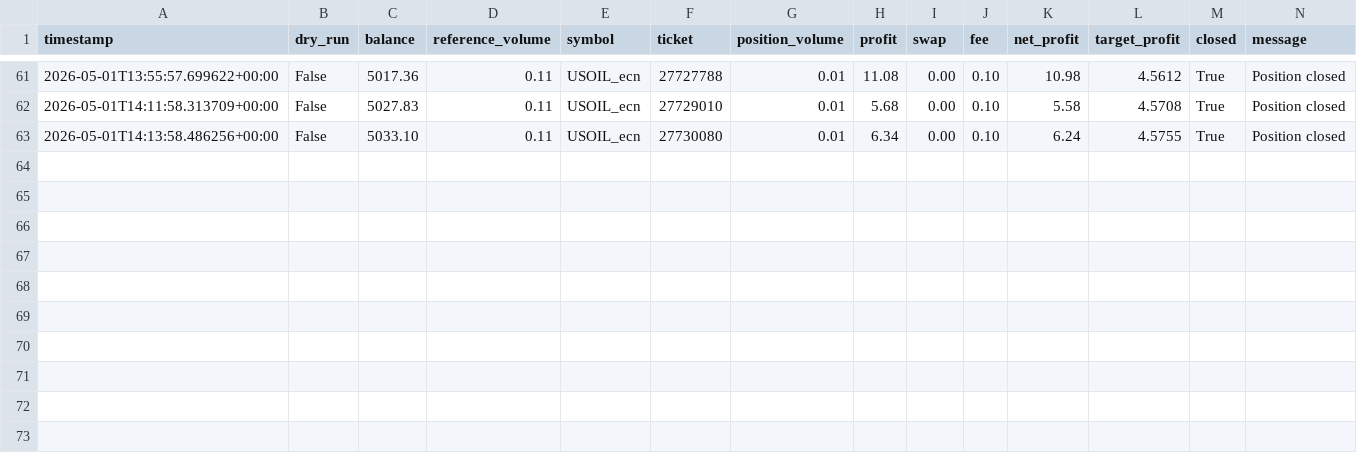
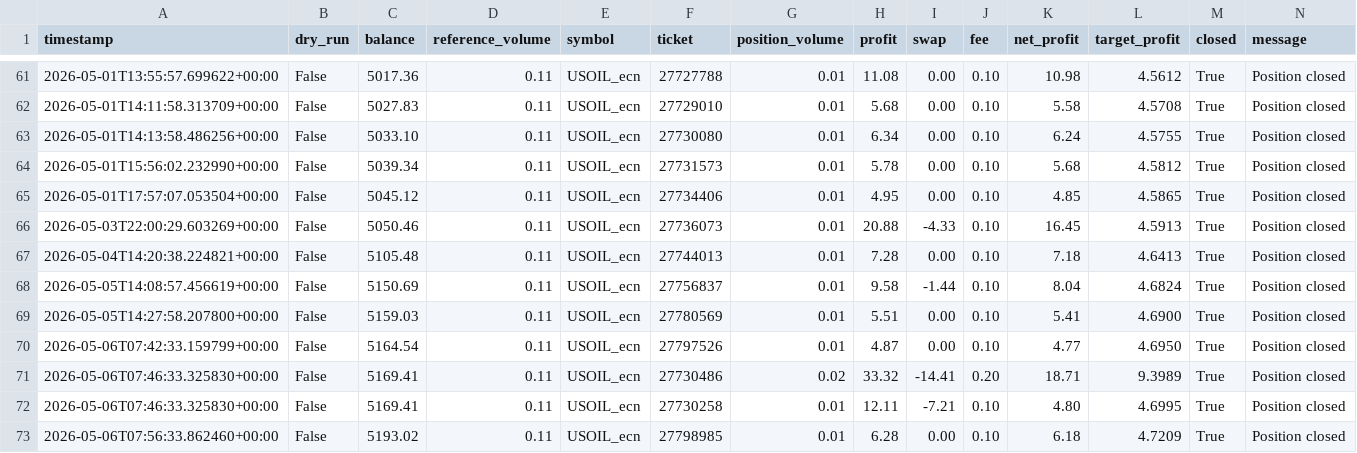
Before and after one commit to StepanSukovyc/mql5, a CSV file: analysis/python/trade_logs/profit_cleanup.csv, drawn as a sheet; only a part is shown, gaps mark what is left out; the diff names each change by its address in the sheet, - before the commit and + after, or states it on an @@ line.

```diff
--- a/analysis/python/trade_logs/profit_cleanup.csv
+++ b/analysis/python/trade_logs/profit_cleanup.csv
+row 64: 2026-05-01T15:56:02.232990+00:00 | False | 5039.34 | 0.11 | USOIL_ecn | 27731573 | 0.01 | 5.78 | 0.00 | 0.10 | 5.68 | 4.5812 | True | Position closed
+row 65: 2026-05-01T17:57:07.053504+00:00 | False | 5045.12 | 0.11 | USOIL_ecn | 27734406 | 0.01 | 4.95 | 0.00 | 0.10 | 4.85 | 4.5865 | True | Position closed
+row 66: 2026-05-03T22:00:29.603269+00:00 | False | 5050.46 | 0.11 | USOIL_ecn | 27736073 | 0.01 | 20.88 | -4.33 | 0.10 | 16.45 | 4.5913 | True | Position closed
+row 67: 2026-05-04T14:20:38.224821+00:00 | False | 5105.48 | 0.11 | USOIL_ecn | 27744013 | 0.01 | 7.28 | 0.00 | 0.10 | 7.18 | 4.6413 | True | Position closed
+row 68: 2026-05-05T14:08:57.456619+00:00 | False | 5150.69 | 0.11 | USOIL_ecn | 27756837 | 0.01 | 9.58 | -1.44 | 0.10 | 8.04 | 4.6824 | True | Position closed
+row 69: 2026-05-05T14:27:58.207800+00:00 | False | 5159.03 | 0.11 | USOIL_ecn | 27780569 | 0.01 | 5.51 | 0.00 | 0.10 | 5.41 | 4.6900 | True | Position closed
+row 70: 2026-05-06T07:42:33.159799+00:00 | False | 5164.54 | 0.11 | USOIL_ecn | 27797526 | 0.01 | 4.87 | 0.00 | 0.10 | 4.77 | 4.6950 | True | Position closed
+row 71: 2026-05-06T07:46:33.325830+00:00 | False | 5169.41 | 0.11 | USOIL_ecn | 27730486 | 0.02 | 33.32 | -14.41 | 0.20 | 18.71 | 9.3989 | True | Position closed
+row 72: 2026-05-06T07:46:33.325830+00:00 | False | 5169.41 | 0.11 | USOIL_ecn | 27730258 | 0.01 | 12.11 | -7.21 | 0.10 | 4.80 | 4.6995 | True | Position closed
+row 73: 2026-05-06T07:56:33.862460+00:00 | False | 5193.02 | 0.11 | USOIL_ecn | 27798985 | 0.01 | 6.28 | 0.00 | 0.10 | 6.18 | 4.7209 | True | Position closed
```
Also changed, not shown: analysis/python/trade_logs/loss_cleanup.csv, analysis/python/trade_logs/loss_cleanup_daily_deals.csv, 2 other files.
